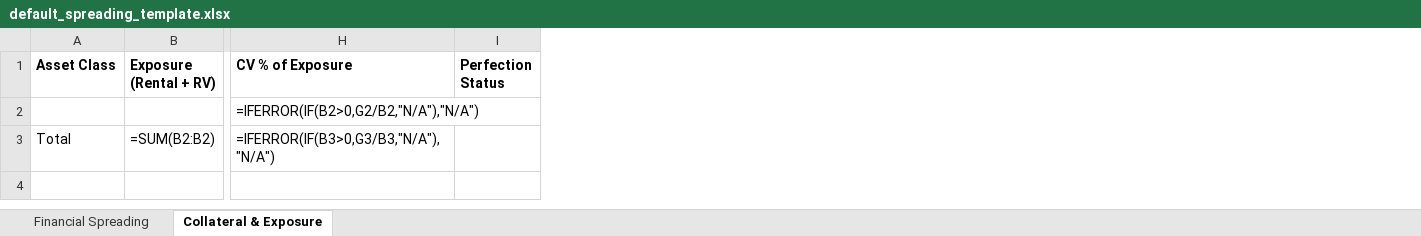
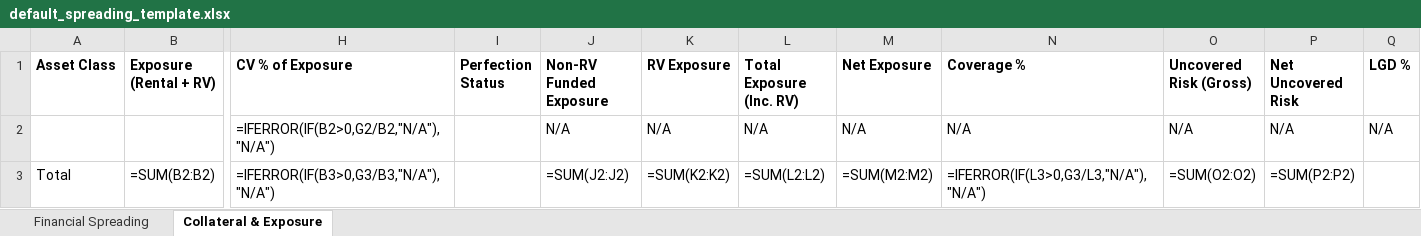
Before and after one commit to ShamikM88/open-cam-framework, an Excel workbook: templates/spreading/default_spreading_template.xlsx, sheet Collateral & Exposure, drawn as a sheet; only a part is shown, gaps mark what is left out; values as stored, in another font and other column widths than the file's, no borders; formulas without a stored value are shown as written; the diff names each change by its address in the sheet, - before the commit and + after, or states it on an @@ line.

Commit message:
Collateral-analysis columns in the exported workbook (issue #266, PR C)
The 'Collateral & Exposure' sheet gains eight value columns carrying the
calculator's persisted per-asset figures (Non-RV Funded Exposure, RV
Exposure, Total Exposure (Inc. RV), Net Exposure, Coverage %, Uncovered
Risk (Gross), Net Uncovered Risk, LGD %), joined to the rows by asset_id
and used only when the stored input_digest matches the stored inputs
(decision 5). They are literal values, not a second Excel implementation;
the existing nine columns and the CV % formula are unchanged, and the
deal-level LGD figures stay out of the workbook (decision 8). The total
row sums the monetary columns and computes aggregate coverage on summed
collateral / summed total exposure.

workbook_inputs_from_state() routes state.collateral_analysis into
export_to_xlsx() so export and export-readback share the same mapping;
collateral_projection() rows now carry asset_id as the join key. Golden
snapshots and the blank spreading template regenerated through their
documented commands; register (F-048, F-049-F-055, F-058, F-066, F-056
note) and fingerprint updated.

Part of #266

```diff
--- a/templates/spreading/default_spreading_template.xlsx (sheet Collateral & Exposure)
+++ b/templates/spreading/default_spreading_template.xlsx (sheet Collateral & Exposure)
+column J (Non-RV Funded Exposure), rows 2-3: N/A | =SUM(J2:J2)
+column K (RV Exposure), rows 2-3: N/A | =SUM(K2:K2)
+column L (Total Exposure (Inc. RV)), rows 2-3: N/A | =SUM(L2:L2)
+column M (Net Exposure), rows 2-3: N/A | =SUM(M2:M2)
+column N (Coverage %), rows 2-3: N/A | =IFERROR(IF(L3>0,G3/L3,"N/A"),"N/A")
+column O (Uncovered Risk (Gross)), rows 2-3: N/A | =SUM(O2:O2)
+column P (Net Uncovered Risk), rows 2-3: N/A | =SUM(P2:P2)
+column Q (LGD %), row 2: N/A
```
Also changed, not shown: 11 other files.
